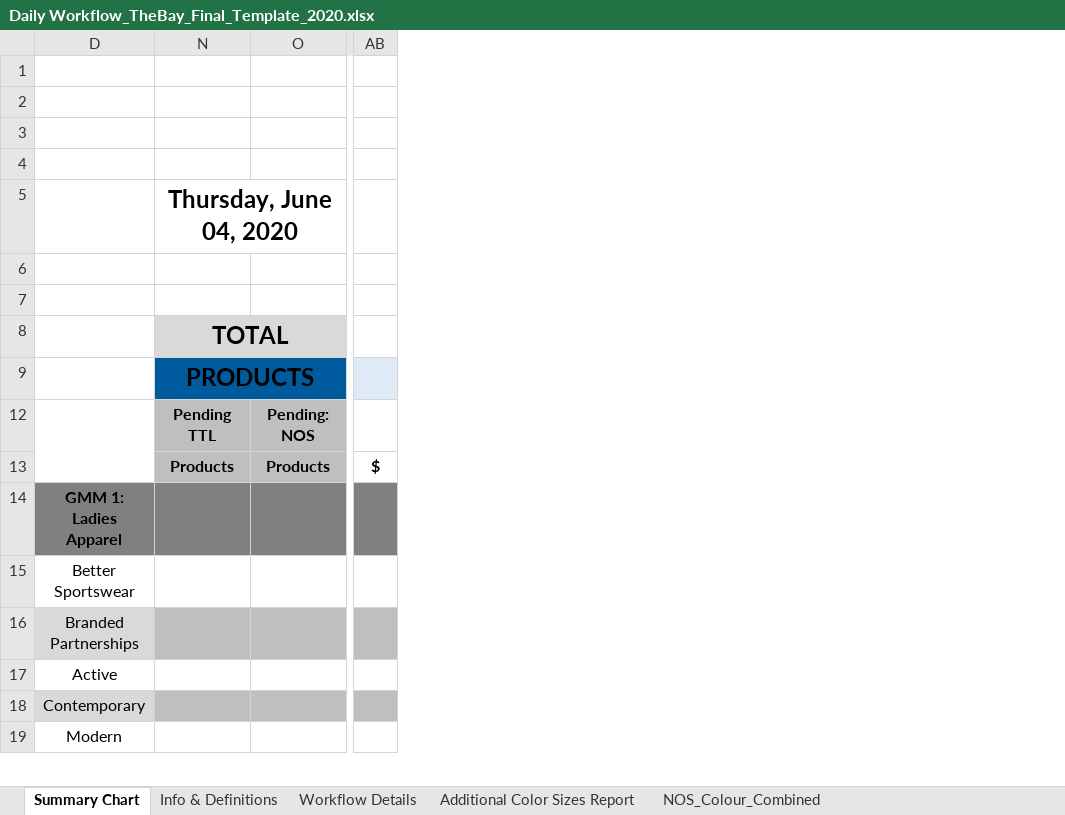
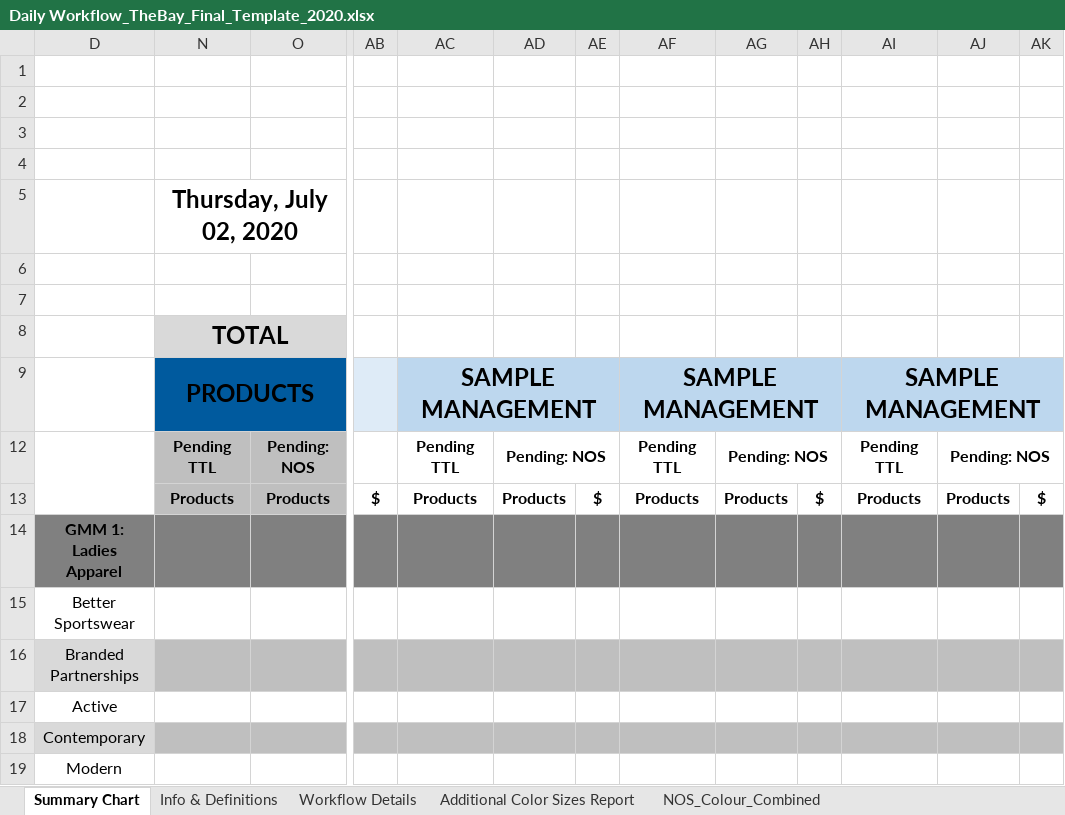
Before and after one commit to alwaysmiddle/LifeCycleWorkflowTool, an Excel workbook: LifeCycleDevEnvironmentConsole/WorkFlow Data/TheBay/Template/Daily Workflow_TheBay_Final_Template_2020.xlsx, sheet Summary Chart, drawn as a sheet; only a part is shown, gaps mark what is left out; values as stored, in another font and other column widths than the file's, no borders; charts and pictures and conditional formats not drawn; the diff names each change by its address in the sheet, - before the commit and + after, or states it on an @@ line.

```diff
--- a/LifeCycleDevEnvironmentConsole/WorkFlow Data/TheBay/Template/Daily Workflow_TheBay_Final_Template_2020.xlsx (sheet Summary Chart)
+++ b/LifeCycleDevEnvironmentConsole/WorkFlow Data/TheBay/Template/Daily Workflow_TheBay_Final_Template_2020.xlsx (sheet Summary Chart)
@@ column AC unhidden, rows 9-13: SAMPLE MANAGEMENT | Pending TTL | Products @@
@@ column AD unhidden, rows 12-13: Pending: NOS | Products @@
@@ column AE unhidden, row 13: $ @@
@@ column AF unhidden, rows 9-13: SAMPLE MANAGEMENT | Pending TTL | Products @@
@@ column AG unhidden, rows 12-13: Pending: NOS | Products @@
@@ column AH unhidden, row 13: $ @@
@@ column AI unhidden, rows 9-13: SAMPLE MANAGEMENT | Pending TTL | Products @@
@@ column AJ unhidden, rows 12-13: Pending: NOS | Products @@
@@ column AK unhidden, row 13: $ @@
-N5: Thursday, June 04, 2020
+N5: Thursday, July 02, 2020
```
Also changed, not shown: sheet Additional Color Sizes Report, 7 other files.
